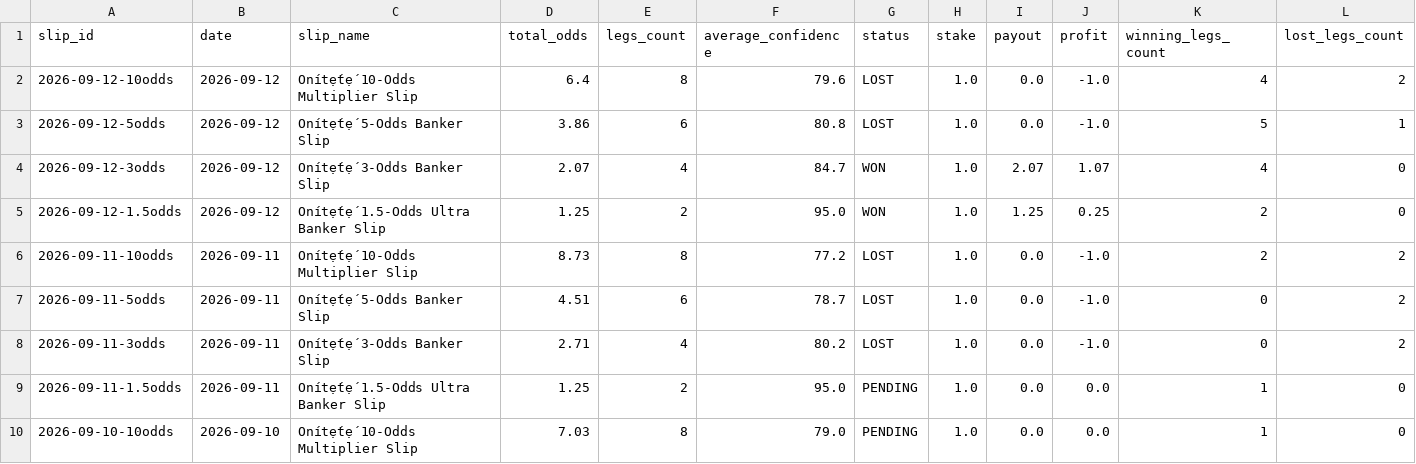
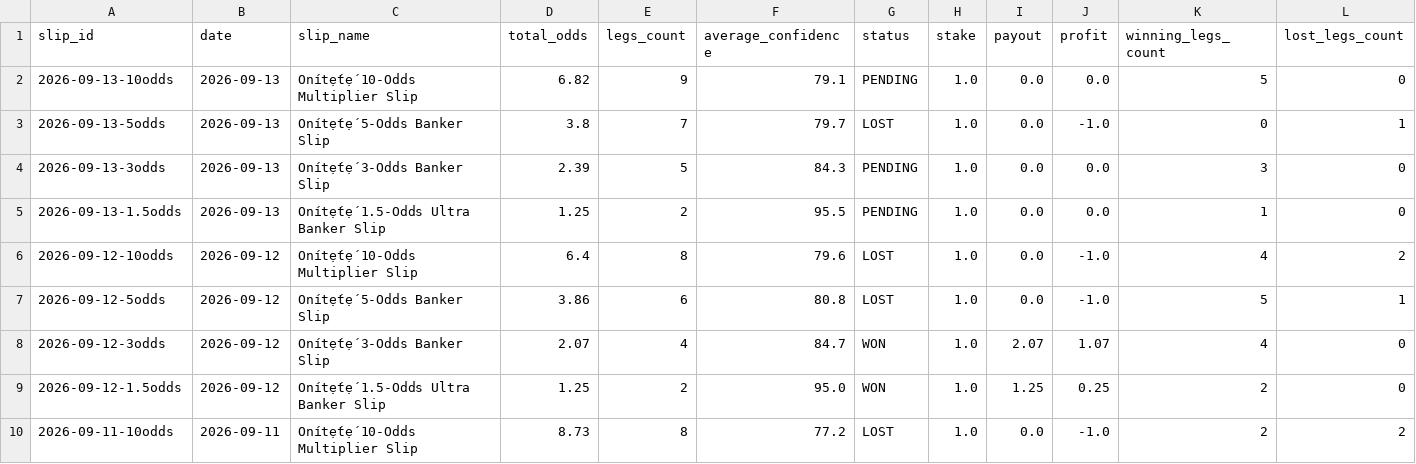
Before and after one commit to ogungbile-hue/statarea-scraper, a CSV file: output/results_ledger.csv, drawn as a sheet; only a part is shown; the shorter side is filled out with more unchanged rows; the diff names each change by its address in the sheet, - before the commit and + after, or states it on an @@ line.

```diff
--- a/output/results_ledger.csv
+++ b/output/results_ledger.csv
+row 2: 2026-09-13-10odds | 2026-09-13 | Onítẹ́tẹ́ 10-Odds Multiplier Slip | 6.82 | 9 | 79.1 | PENDING | 1.0 | 0.0 | 0.0 | 5 | 0
+row 3: 2026-09-13-5odds | 2026-09-13 | Onítẹ́tẹ́ 5-Odds Banker Slip | 3.8 | 7 | 79.7 | LOST | 1.0 | 0.0 | -1.0 | 0 | 1
+row 4: 2026-09-13-3odds | 2026-09-13 | Onítẹ́tẹ́ 3-Odds Banker Slip | 2.39 | 5 | 84.3 | PENDING | 1.0 | 0.0 | 0.0 | 3 | 0
+row 5: 2026-09-13-1.5odds | 2026-09-13 | Onítẹ́tẹ́ 1.5-Odds Ultra Banker Slip | 1.25 | 2 | 95.5 | PENDING | 1.0 | 0.0 | 0.0 | 1 | 0
```
Also changed, not shown: 8 other files.
